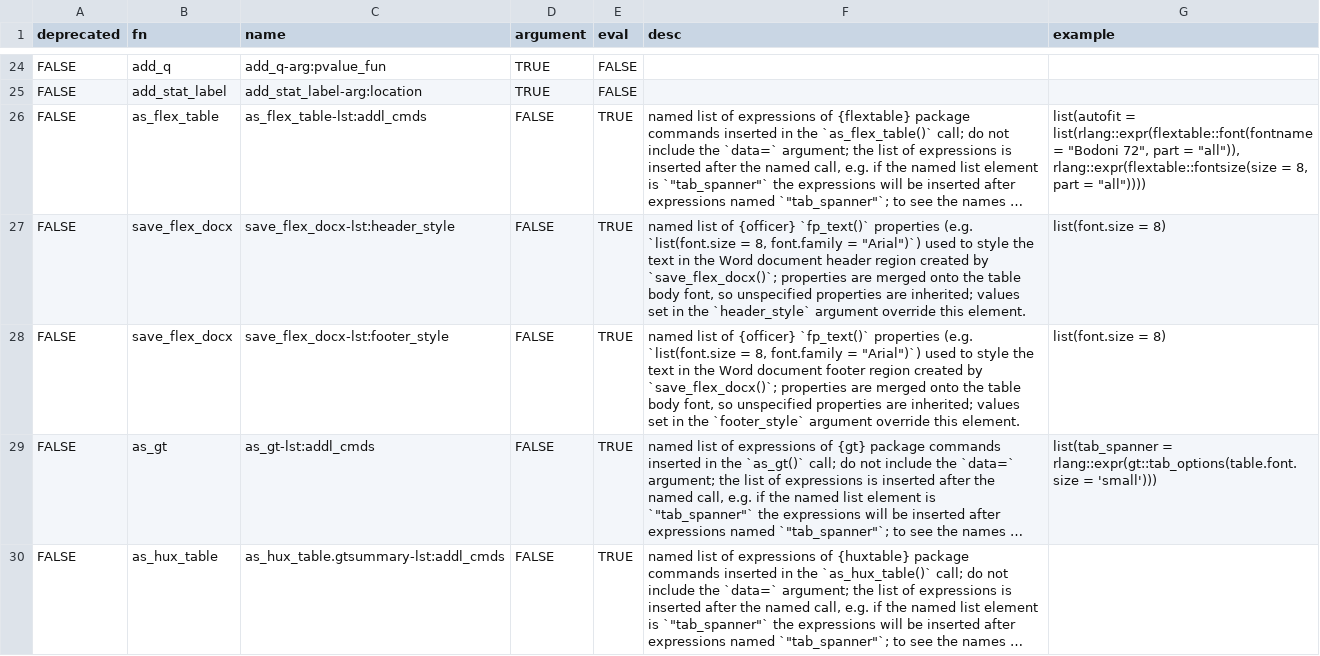
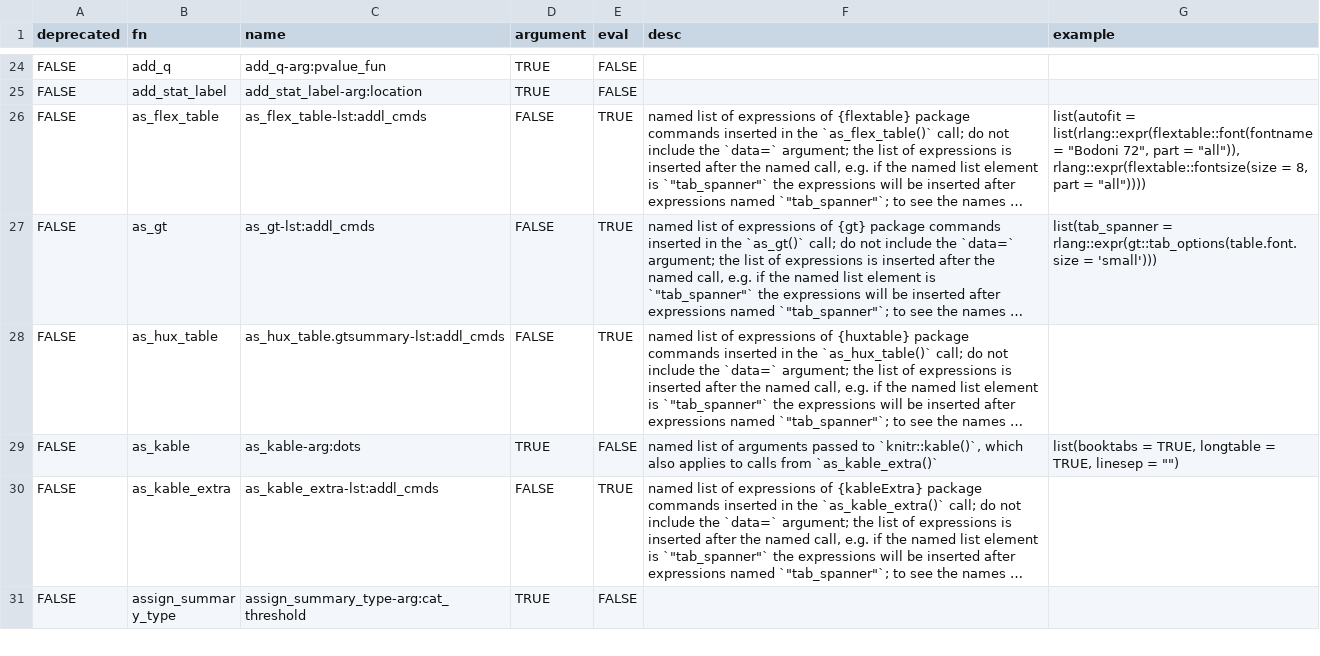
Before and after one commit to ddsjoberg/gtsummary, a CSV file: data-raw/gtsummary_theme_elements.csv, drawn as a sheet; only a part is shown, gaps mark what is left out; the shorter side is filled out with more unchanged rows; long unchanged cells end in …; the diff names each change by its address in the sheet, - before the commit and + after, or states it on an @@ line.

Commit message:
Remove header_style/footer_style args from save_flex_docx()
Word header/footer regions already inherit the styling of the corresponding
flextable part (e.g. flextable::fontsize(size = 6, part = 'footer') yields a
size-6 Word footer), so the explicit header_style/footer_style arguments and
their paired save_flex_docx-lst:header_style / save_flex_docx-lst:footer_style
theme elements are redundant. Users style the header/footer by styling the
flextable parts before saving. The body-font base and part-font inheritance
are unchanged.

Co-authored-by: Ona <no-reply@ona.com>

```diff
--- a/data-raw/gtsummary_theme_elements.csv
+++ b/data-raw/gtsummary_theme_elements.csv
-row 27: FALSE | save_flex_docx | save_flex_docx-lst:header_style | FALSE | TRUE | named list of {officer} `fp_text()` properties (e.g. `list(font.size = 8, font.family = "Arial")`) used to style the text in the Word document header region created by `save_flex_docx()`; properties are merged onto the table body font, so unspecified properties are inherited; values set in the `header_style` argument override this element. | list(font.size = 8)
-row 28: FALSE | save_flex_docx | save_flex_docx-lst:footer_style | FALSE | TRUE | named list of {officer} `fp_text()` properties (e.g. `list(font.size = 8, font.family = "Arial")`) used to style the text in the Word document footer region created by `save_flex_docx()`; properties are merged onto the table body font, so unspecified properties are inherited; values set in the `footer_style` argument override this element. | list(font.size = 8)
```
Also changed, not shown: 5 other files.
